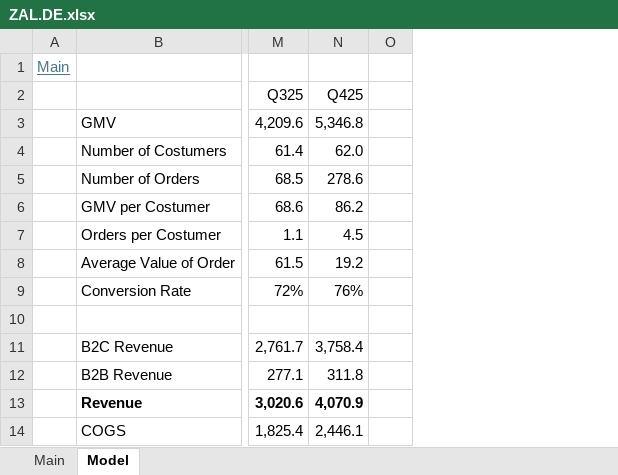
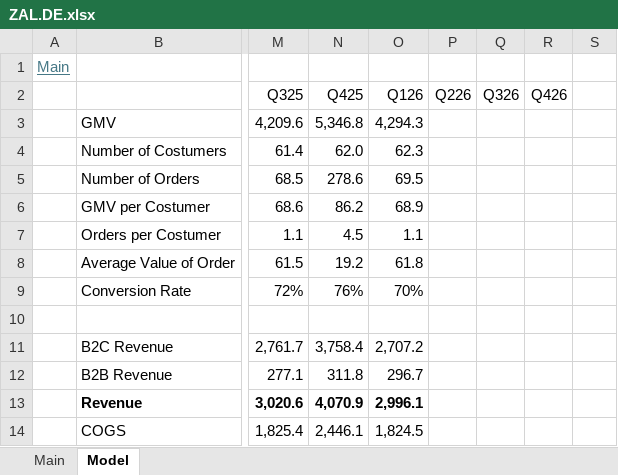
Before and after one commit to oscarsettje/Models, an Excel workbook: ZAL.DE.xlsx, sheet Model, drawn as a sheet; only a part is shown, gaps mark what is left out; values as stored, in another font and other column widths than the file's, no borders; the diff names each change by its address in the sheet, - before the commit and + after, or states it on an @@ line.

```diff
--- a/ZAL.DE.xlsx (sheet Model)
+++ b/ZAL.DE.xlsx (sheet Model)
+column O (Q126), rows 3-14: 4,294.3 | 62.3 | 69.5 | 68.9 | 1.1 | 61.8 | 70% |  | 2,707.2 | 296.7 | 2,996.1 | 1,824.5
+column P (Q226), empty
+column Q (Q326), empty
+column R (Q426), empty
```
Also changed, not shown: sheet Main, formulas that keep their value, BURL.xlsx, LEVI.xlsx, 3 other files.
